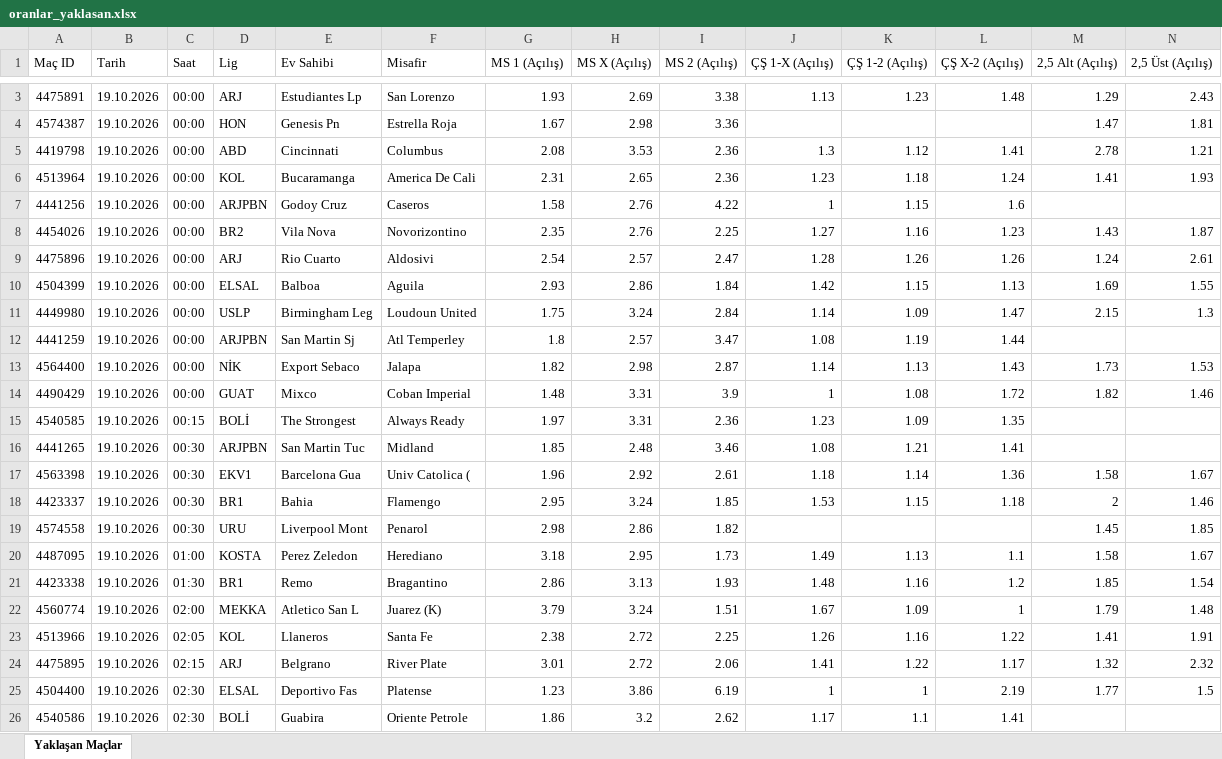
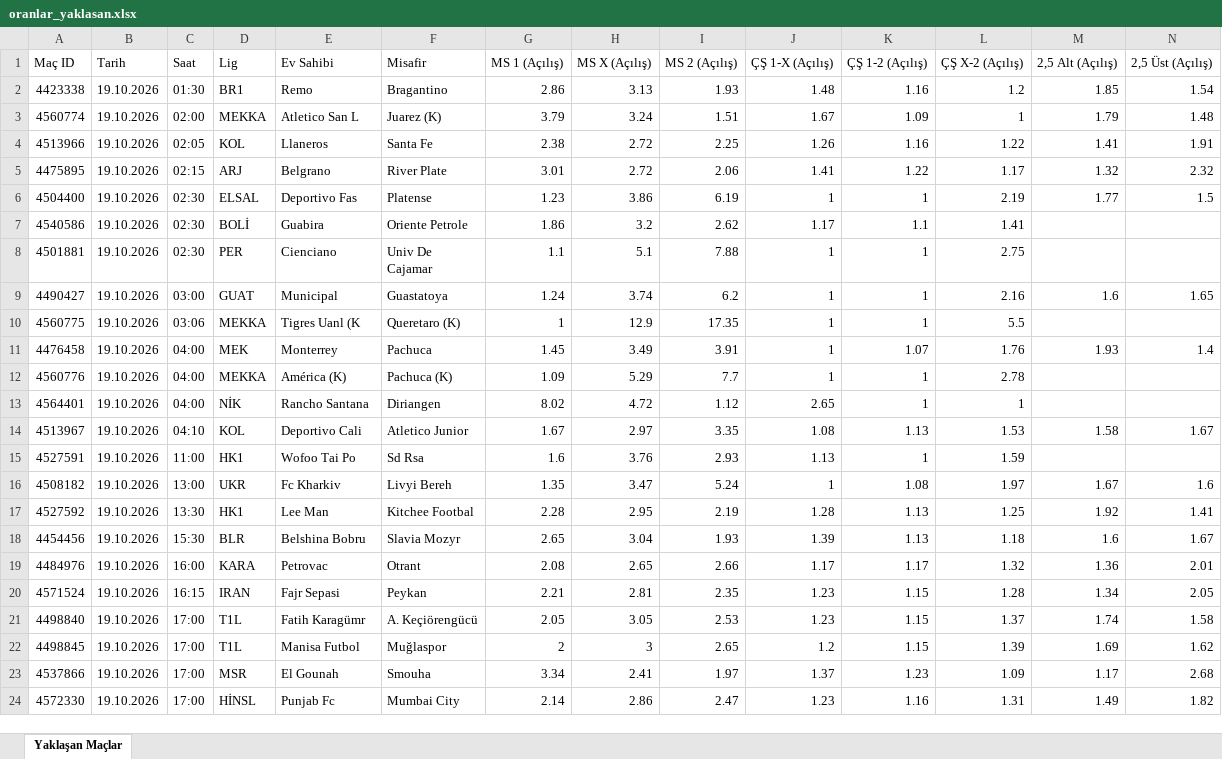
Before and after one commit to MuSa60-12/mackolik-oranlar, an Excel workbook: oranlar_yaklasan.xlsx, sheet Yaklaşan Maçlar, drawn as a sheet; only a part is shown, gaps mark what is left out; the shorter side is filled out with more unchanged rows; values as stored, in another font and other column widths than the file's, no borders; rows hold the shown columns only; the diff covers the shown part only; the diff names each change by its address in the sheet, - before the commit and + after, or states it on an @@ line.

```diff
--- a/oranlar_yaklasan.xlsx (sheet Yaklaşan Maçlar)
+++ b/oranlar_yaklasan.xlsx (sheet Yaklaşan Maçlar)
-row 3: 4475891 | 19.10.2026 | 00:00 | ARJ | Estudiantes Lp | San Lorenzo | 1.93 | 2.69 | 3.38 | 1.13 | 1.23 | 1.48 | 1.29 | 2.43
-row 4: 4574387 | 19.10.2026 | 00:00 | HON | Genesis Pn | Estrella Roja | 1.67 | 2.98 | 3.36 |  |  |  | 1.47 | 1.81
-row 5: 4419798 | 19.10.2026 | 00:00 | ABD | Cincinnati | Columbus | 2.08 | 3.53 | 2.36 | 1.3 | 1.12 | 1.41 | 2.78 | 1.21
-row 6: 4513964 | 19.10.2026 | 00:00 | KOL | Bucaramanga | America De Cali | 2.31 | 2.65 | 2.36 | 1.23 | 1.18 | 1.24 | 1.41 | 1.93
-row 7: 4441256 | 19.10.2026 | 00:00 | ARJPBN | Godoy Cruz | Caseros | 1.58 | 2.76 | 4.22 | 1 | 1.15 | 1.6
-row 8: 4454026 | 19.10.2026 | 00:00 | BR2 | Vila Nova | Novorizontino | 2.35 | 2.76 | 2.25 | 1.27 | 1.16 | 1.23 | 1.43 | 1.87
-row 9: 4475896 | 19.10.2026 | 00:00 | ARJ | Rio Cuarto | Aldosivi | 2.54 | 2.57 | 2.47 | 1.28 | 1.26 | 1.26 | 1.24 | 2.61
-row 10: 4504399 | 19.10.2026 | 00:00 | ELSAL | Balboa | Aguila | 2.93 | 2.86 | 1.84 | 1.42 | 1.15 | 1.13 | 1.69 | 1.55
-row 11: 4449980 | 19.10.2026 | 00:00 | USLP | Birmingham Leg | Loudoun United | 1.75 | 3.24 | 2.84 | 1.14 | 1.09 | 1.47 | 2.15 | 1.3
-row 12: 4441259 | 19.10.2026 | 00:00 | ARJPBN | San Martin Sj | Atl Temperley | 1.8 | 2.57 | 3.47 | 1.08 | 1.19 | 1.44
-row 13: 4564400 | 19.10.2026 | 00:00 | NİK | Export Sebaco | Jalapa | 1.82 | 2.98 | 2.87 | 1.14 | 1.13 | 1.43 | 1.73 | 1.53
-row 14: 4490429 | 19.10.2026 | 00:00 | GUAT | Mixco | Coban Imperial | 1.48 | 3.31 | 3.9 | 1 | 1.08 | 1.72 | 1.82 | 1.46
-row 15: 4540585 | 19.10.2026 | 00:15 | BOLİ | The Strongest | Always Ready | 1.97 | 3.31 | 2.36 | 1.23 | 1.09 | 1.35
-row 16: 4441265 | 19.10.2026 | 00:30 | ARJPBN | San Martin Tuc | Midland | 1.85 | 2.48 | 3.46 | 1.08 | 1.21 | 1.41
-row 17: 4563398 | 19.10.2026 | 00:30 | EKV1 | Barcelona Gua | Univ Catolica ( | 1.96 | 2.92 | 2.61 | 1.18 | 1.14 | 1.36 | 1.58 | 1.67
-row 18: 4423337 | 19.10.2026 | 00:30 | BR1 | Bahia | Flamengo | 2.95 | 3.24 | 1.85 | 1.53 | 1.15 | 1.18 | 2 | 1.46
-row 19: 4574558 | 19.10.2026 | 00:30 | URU | Liverpool Mont | Penarol | 2.98 | 2.86 | 1.82 |  |  |  | 1.45 | 1.85
-row 20: 4487095 | 19.10.2026 | 01:00 | KOSTA | Perez Zeledon | Herediano | 3.18 | 2.95 | 1.73 | 1.49 | 1.13 | 1.1 | 1.58 | 1.67
```
Also changed, not shown: 1 removed row elsewhere in this sheet, oranlar_tamamlanan.xlsx.
